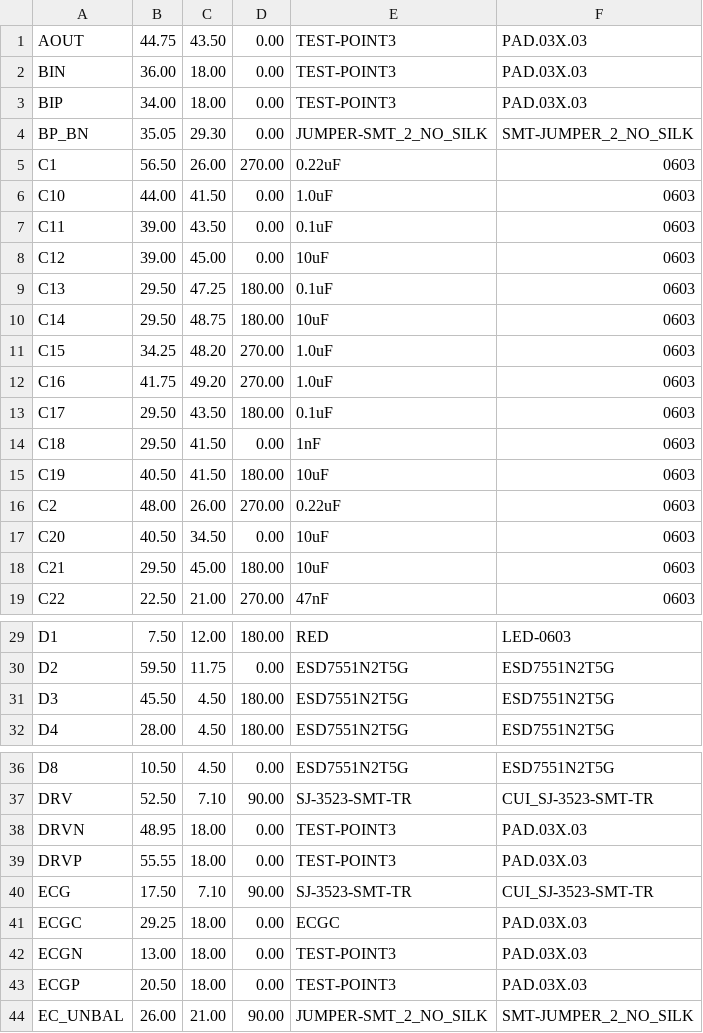
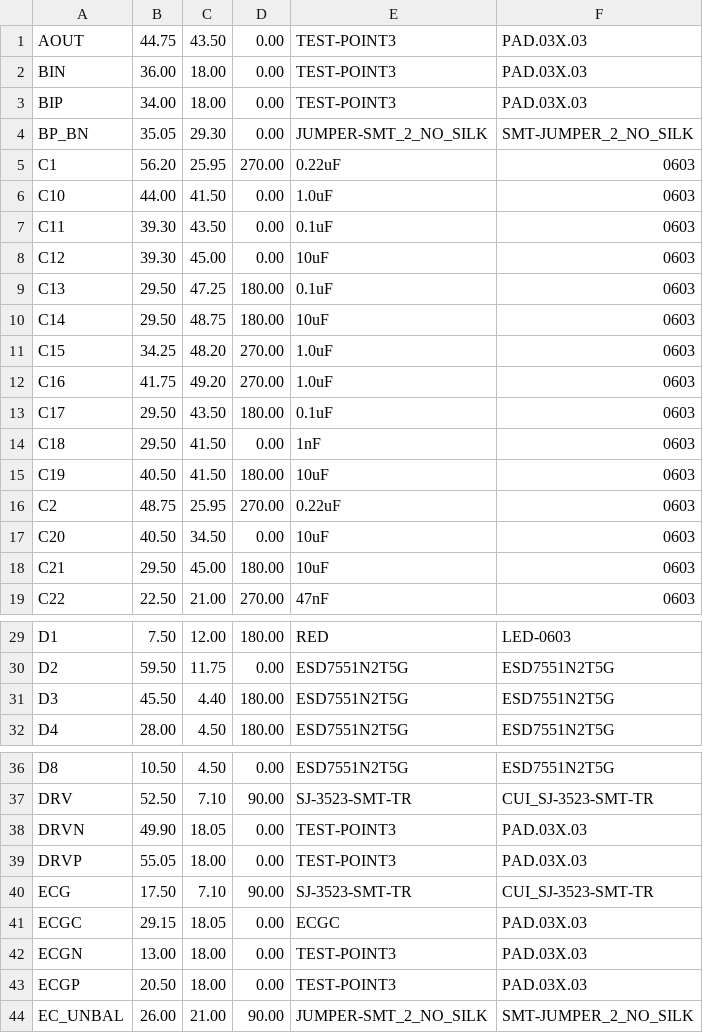
Before and after one commit to uutzinger/BioMedicalSensorBoard, a CSV file: Impedance_Potential_Board/CAMOutputs/Assembly/PnP_Impedance_Potential_front.csv, drawn as a sheet; only a part is shown, gaps mark what is left out.

```diff
--- a/Impedance_Potential_Board/CAMOutputs/Assembly/PnP_Impedance_Potential_front.csv
+++ b/Impedance_Potential_Board/CAMOutputs/Assembly/PnP_Impedance_Potential_front.csv
@@ -4,6 +4,6 @@ BIP, 34.00, 18.00, 0.00, TEST-POINT3, PAD.03X.03
 BP_BN, 35.05, 29.30, 0.00, JUMPER-SMT_2_NO_SILK, SMT-JUMPER_2_NO_SILK
-C1, 56.50, 26.00, 270.00, 0.22uF, 0603
+C1, 56.20, 25.95, 270.00, 0.22uF, 0603
 C10, 44.00, 41.50, 0.00, 1.0uF, 0603
-C11, 39.00, 43.50, 0.00, 0.1uF, 0603
-C12, 39.00, 45.00, 0.00, 10uF, 0603
+C11, 39.30, 43.50, 0.00, 0.1uF, 0603
+C12, 39.30, 45.00, 0.00, 10uF, 0603
 C13, 29.50, 47.25, 180.00, 0.1uF, 0603
@@ -15,3 +15,3 @@ C18, 29.50, 41.50, 0.00, 1nF, 0603
 C19, 40.50, 41.50, 180.00, 10uF, 0603
-C2, 48.00, 26.00, 270.00, 0.22uF, 0603
+C2, 48.75, 25.95, 270.00, 0.22uF, 0603
 C20, 40.50, 34.50, 0.00, 10uF, 0603
@@ -30,3 +30,3 @@ D1, 7.50, 12.00, 180.00, RED, LED-0603
 D2, 59.50, 11.75, 0.00, ESD7551N2T5G, ESD7551N2T5G
-D3, 45.50, 4.50, 180.00, ESD7551N2T5G, ESD7551N2T5G
+D3, 45.50, 4.40, 180.00, ESD7551N2T5G, ESD7551N2T5G
 D4, 28.00, 4.50, 180.00, ESD7551N2T5G, ESD7551N2T5G
@@ -37,6 +37,6 @@ D8, 10.50, 4.50, 0.00, ESD7551N2T5G, ESD7551N2T5G
 DRV, 52.50, 7.10, 90.00, SJ-3523-SMT-TR, CUI_SJ-3523-SMT-TR
-DRVN, 48.95, 18.00, 0.00, TEST-POINT3, PAD.03X.03
-DRVP, 55.55, 18.00, 0.00, TEST-POINT3, PAD.03X.03
+DRVN, 49.90, 18.05, 0.00, TEST-POINT3, PAD.03X.03
+DRVP, 55.05, 18.00, 0.00, TEST-POINT3, PAD.03X.03
 ECG, 17.50, 7.10, 90.00, SJ-3523-SMT-TR, CUI_SJ-3523-SMT-TR
-ECGC, 29.25, 18.00, 0.00, ECGC, PAD.03X.03
+ECGC, 29.15, 18.05, 0.00, ECGC, PAD.03X.03
 ECGN, 13.00, 18.00, 0.00, TEST-POINT3, PAD.03X.03
```
Also changed, not shown: 34 other files.
